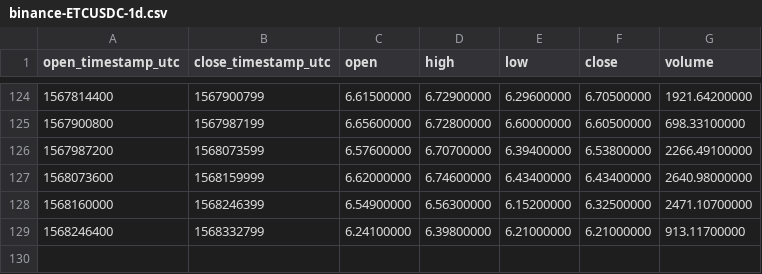
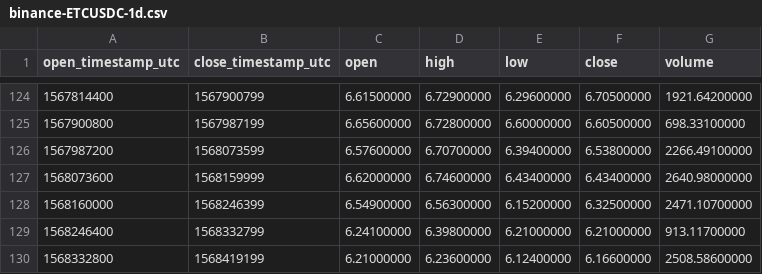
Before and after one commit to cryptobigbro/binance-ETCUSDC, a CSV file: binance-ETCUSDC-1d.csv, drawn as a sheet; only a part is shown, gaps mark what is left out.

```diff
--- a/binance-ETCUSDC-1d.csv
+++ b/binance-ETCUSDC-1d.csv
@@ -129 +129,2 @@ open_timestamp_utc,close_timestamp_utc,open,high,low,close,volume
 1568246400,1568332799,6.24100000,6.39800000,6.21000000,6.21000000,913.11700000
+1568332800,1568419199,6.21000000,6.23600000,6.12400000,6.16600000,2508.58600000
```
Also changed, not shown: binance-ETCUSDC-1h.csv.
